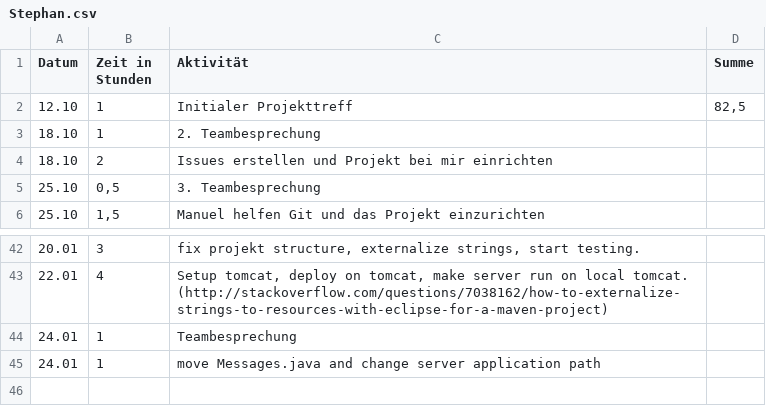
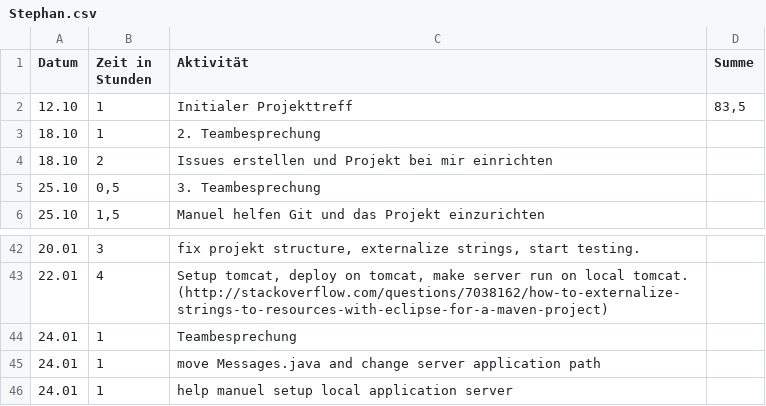
Before and after one commit to REMEXLabs/OpenAPE, a CSV file: Zeitaufwandsabschätzung/Stephan.csv, drawn as a sheet; only a part is shown, gaps mark what is left out.

Commit message:
update timetable

```diff
--- a/Zeitaufwandsabschätzung/Stephan.csv
+++ b/Zeitaufwandsabschätzung/Stephan.csv
@@ -1,3 +1,3 @@
 Datum,Zeit in Stunden,Aktivität,Summe
-12.10,1,Initialer Projekttreff,"82,5"
+12.10,1,Initialer Projekttreff,"83,5"
 18.10,1,2. Teambesprechung,
@@ -45 +45,2 @@ Datum,Zeit in Stunden,Aktivität,Summe
 24.01,1,move Messages.java and change server application path,
+24.01,1,help manuel setup local application server,
```
